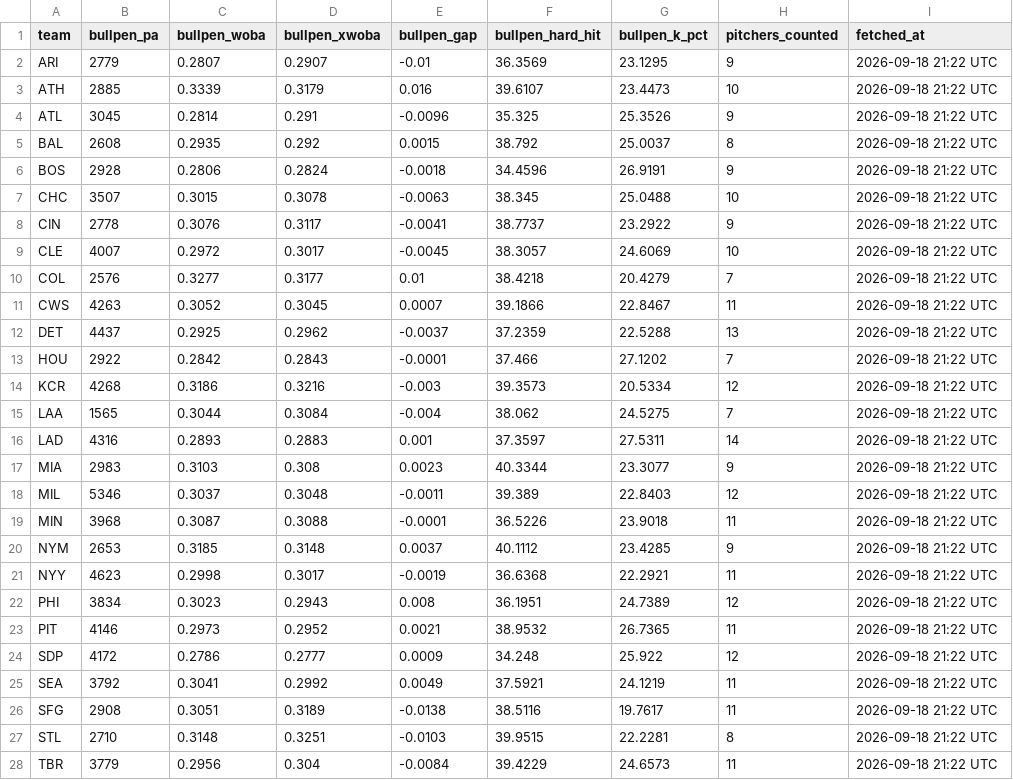
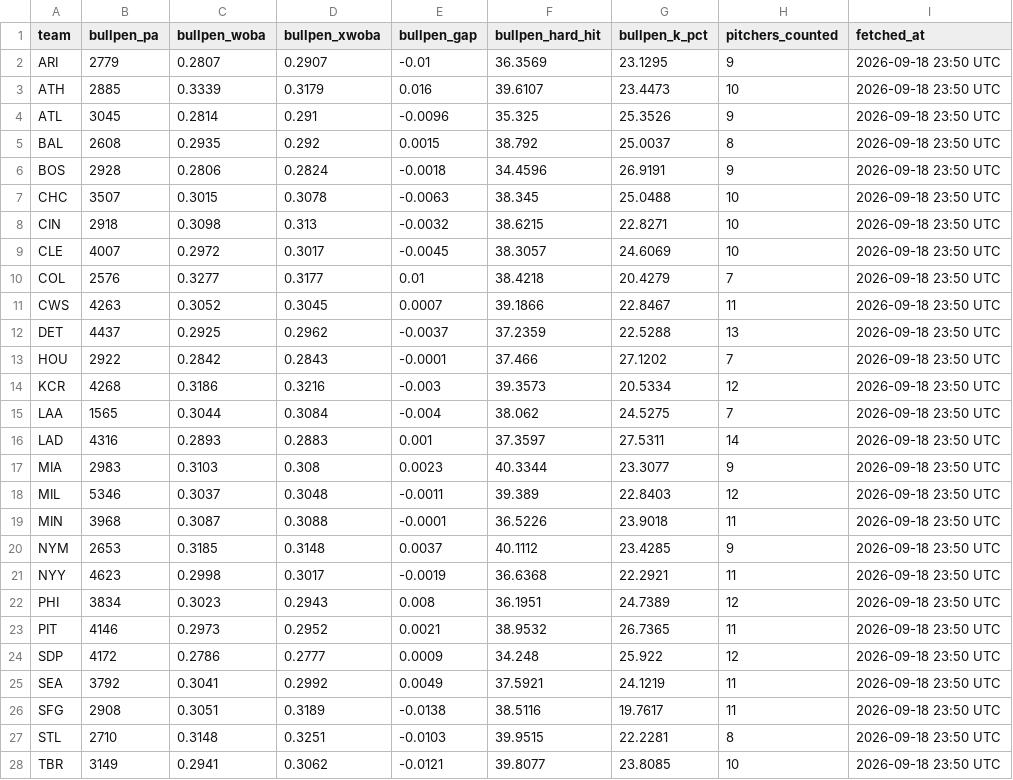
Before and after one commit to johnnydoe314/mlb-data, a CSV file: data/bullpen.csv, drawn as a sheet; only a part is shown; the diff covers the shown part only.

```diff
--- a/data/bullpen.csv
+++ b/data/bullpen.csv
@@ -1,28 +1,28 @@
 "team","bullpen_pa","bullpen_woba","bullpen_xwoba","bullpen_gap","bullpen_hard_hit","bullpen_k_pct","pitchers_counted","fetched_at"
-"ARI","2779","0.2807","0.2907","-0.01","36.3569","23.1295","9","2026-09-18 21:22 UTC"
-"ATH","2885","0.3339","0.3179","0.016","39.6107","23.4473","10","2026-09-18 21:22 UTC"
-"ATL","3045","0.2814","0.291","-0.0096","35.325","25.3526","9","2026-09-18 21:22 UTC"
-"BAL","2608","0.2935","0.292","0.0015","38.792","25.0037","8","2026-09-18 21:22 UTC"
-"BOS","2928","0.2806","0.2824","-0.0018","34.4596","26.9191","9","2026-09-18 21:22 UTC"
-"CHC","3507","0.3015","0.3078","-0.0063","38.345","25.0488","10","2026-09-18 21:22 UTC"
-"CIN","2778","0.3076","0.3117","-0.0041","38.7737","23.2922","9","2026-09-18 21:22 UTC"
-"CLE","4007","0.2972","0.3017","-0.0045","38.3057","24.6069","10","2026-09-18 21:22 UTC"
-"COL","2576","0.3277","0.3177","0.01","38.4218","20.4279","7","2026-09-18 21:22 UTC"
-"CWS","4263","0.3052","0.3045","0.0007","39.1866","22.8467","11","2026-09-18 21:22 UTC"
-"DET","4437","0.2925","0.2962","-0.0037","37.2359","22.5288","13","2026-09-18 21:22 UTC"
-"HOU","2922","0.2842","0.2843","-0.0001","37.466","27.1202","7","2026-09-18 21:22 UTC"
-"KCR","4268","0.3186","0.3216","-0.003","39.3573","20.5334","12","2026-09-18 21:22 UTC"
-"LAA","1565","0.3044","0.3084","-0.004","38.062","24.5275","7","2026-09-18 21:22 UTC"
-"LAD","4316","0.2893","0.2883","0.001","37.3597","27.5311","14","2026-09-18 21:22 UTC"
-"MIA","2983","0.3103","0.308","0.0023","40.3344","23.3077","9","2026-09-18 21:22 UTC"
-"MIL","5346","0.3037","0.3048","-0.0011","39.389","22.8403","12","2026-09-18 21:22 UTC"
-"MIN","3968","0.3087","0.3088","-0.0001","36.5226","23.9018","11","2026-09-18 21:22 UTC"
-"NYM","2653","0.3185","0.3148","0.0037","40.1112","23.4285","9","2026-09-18 21:22 UTC"
-"NYY","4623","0.2998","0.3017","-0.0019","36.6368","22.2921","11","2026-09-18 21:22 UTC"
-"PHI","3834","0.3023","0.2943","0.008","36.1951","24.7389","12","2026-09-18 21:22 UTC"
-"PIT","4146","0.2973","0.2952","0.0021","38.9532","26.7365","11","2026-09-18 21:22 UTC"
-"SDP","4172","0.2786","0.2777","0.0009","34.248","25.922","12","2026-09-18 21:22 UTC"
-"SEA","3792","0.3041","0.2992","0.0049","37.5921","24.1219","11","2026-09-18 21:22 UTC"
-"SFG","2908","0.3051","0.3189","-0.0138","38.5116","19.7617","11","2026-09-18 21:22 UTC"
-"STL","2710","0.3148","0.3251","-0.0103","39.9515","22.2281","8","2026-09-18 21:22 UTC"
-"TBR","3779","0.2956","0.304","-0.0084","39.4229","24.6573","11","2026-09-18 21:22 UTC"
+"ARI","2779","0.2807","0.2907","-0.01","36.3569","23.1295","9","2026-09-18 23:50 UTC"
+"ATH","2885","0.3339","0.3179","0.016","39.6107","23.4473","10","2026-09-18 23:50 UTC"
+"ATL","3045","0.2814","0.291","-0.0096","35.325","25.3526","9","2026-09-18 23:50 UTC"
+"BAL","2608","0.2935","0.292","0.0015","38.792","25.0037","8","2026-09-18 23:50 UTC"
+"BOS","2928","0.2806","0.2824","-0.0018","34.4596","26.9191","9","2026-09-18 23:50 UTC"
+"CHC","3507","0.3015","0.3078","-0.0063","38.345","25.0488","10","2026-09-18 23:50 UTC"
+"CIN","2918","0.3098","0.313","-0.0032","38.6215","22.8271","10","2026-09-18 23:50 UTC"
+"CLE","4007","0.2972","0.3017","-0.0045","38.3057","24.6069","10","2026-09-18 23:50 UTC"
+"COL","2576","0.3277","0.3177","0.01","38.4218","20.4279","7","2026-09-18 23:50 UTC"
+"CWS","4263","0.3052","0.3045","0.0007","39.1866","22.8467","11","2026-09-18 23:50 UTC"
+"DET","4437","0.2925","0.2962","-0.0037","37.2359","22.5288","13","2026-09-18 23:50 UTC"
+"HOU","2922","0.2842","0.2843","-0.0001","37.466","27.1202","7","2026-09-18 23:50 UTC"
+"KCR","4268","0.3186","0.3216","-0.003","39.3573","20.5334","12","2026-09-18 23:50 UTC"
+"LAA","1565","0.3044","0.3084","-0.004","38.062","24.5275","7","2026-09-18 23:50 UTC"
+"LAD","4316","0.2893","0.2883","0.001","37.3597","27.5311","14","2026-09-18 23:50 UTC"
+"MIA","2983","0.3103","0.308","0.0023","40.3344","23.3077","9","2026-09-18 23:50 UTC"
+"MIL","5346","0.3037","0.3048","-0.0011","39.389","22.8403","12","2026-09-18 23:50 UTC"
+"MIN","3968","0.3087","0.3088","-0.0001","36.5226","23.9018","11","2026-09-18 23:50 UTC"
+"NYM","2653","0.3185","0.3148","0.0037","40.1112","23.4285","9","2026-09-18 23:50 UTC"
+"NYY","4623","0.2998","0.3017","-0.0019","36.6368","22.2921","11","2026-09-18 23:50 UTC"
+"PHI","3834","0.3023","0.2943","0.008","36.1951","24.7389","12","2026-09-18 23:50 UTC"
+"PIT","4146","0.2973","0.2952","0.0021","38.9532","26.7365","11","2026-09-18 23:50 UTC"
+"SDP","4172","0.2786","0.2777","0.0009","34.248","25.922","12","2026-09-18 23:50 UTC"
+"SEA","3792","0.3041","0.2992","0.0049","37.5921","24.1219","11","2026-09-18 23:50 UTC"
+"SFG","2908","0.3051","0.3189","-0.0138","38.5116","19.7617","11","2026-09-18 23:50 UTC"
+"STL","2710","0.3148","0.3251","-0.0103","39.9515","22.2281","8","2026-09-18 23:50 UTC"
+"TBR","3149","0.2941","0.3062","-0.0121","39.8077","23.8085","10","2026-09-18 23:50 UTC"
```
Also changed, not shown: 3 edited cells elsewhere in this file, data/bullpen_fatigue.csv, data/game_log.csv, 3 other files.
